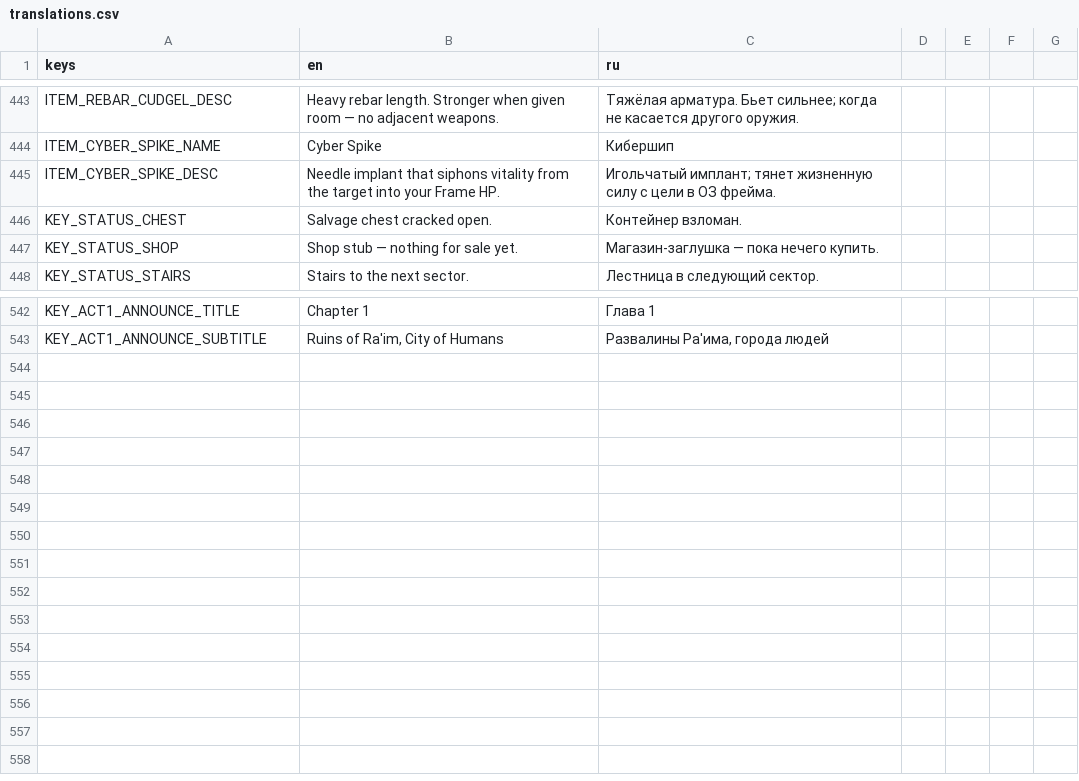
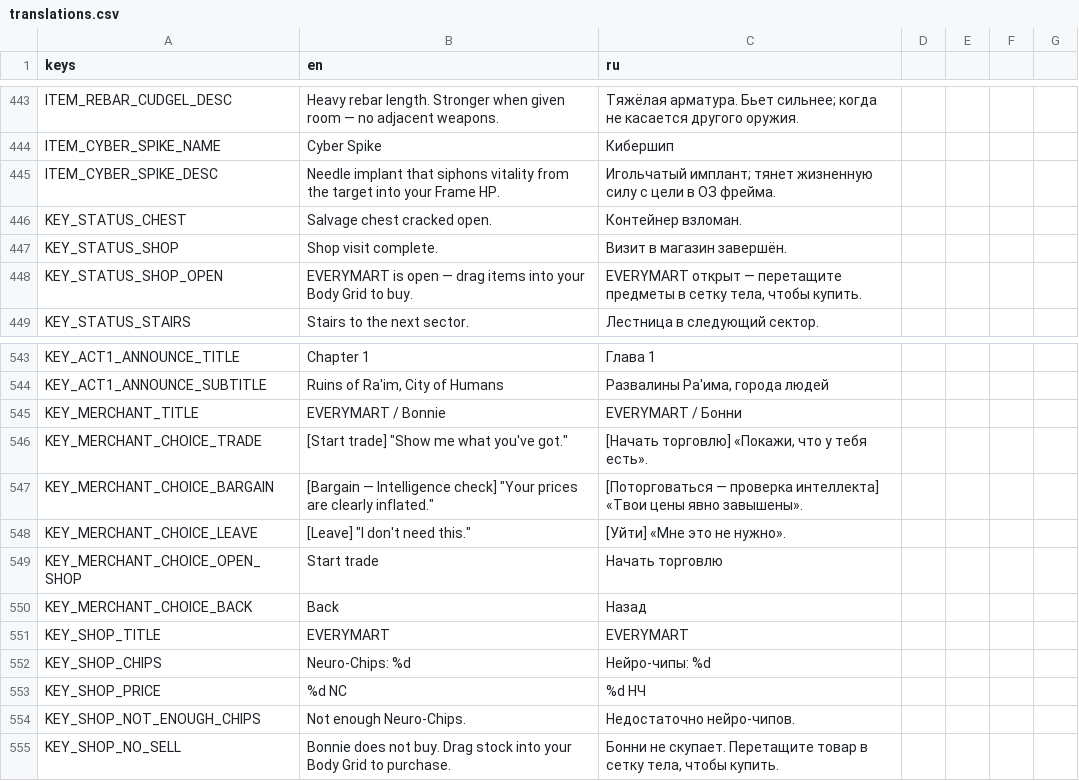
Before and after one commit to vtyurin89/framewrack_v1, a CSV file: translations/translations.csv, drawn as a sheet; only a part is shown, gaps mark what is left out.

Commit message:
feat: merchant encounter and code

```diff
--- a/translations/translations.csv
+++ b/translations/translations.csv
@@ -446,3 +446,4 @@ ITEM_CYBER_SPIKE_DESC,Needle implant that siphons vitality from the target into
 KEY_STATUS_CHEST,Salvage chest cracked open.,Контейнер взломан.
-KEY_STATUS_SHOP,Shop stub — nothing for sale yet.,Магазин-заглушка — пока нечего купить.
+KEY_STATUS_SHOP,Shop visit complete.,Визит в магазин завершён.
+KEY_STATUS_SHOP_OPEN,"EVERYMART is open — drag items into your Body Grid to buy.","EVERYMART открыт — перетащите предметы в сетку тела, чтобы купить."
 KEY_STATUS_STAIRS,Stairs to the next sector.,Лестница в следующий сектор.
@@ -543 +544,12 @@ KEY_ACT1_ANNOUNCE_TITLE,Chapter 1,Глава 1
 KEY_ACT1_ANNOUNCE_SUBTITLE,"Ruins of Ra'im, City of Humans","Развалины Ра'има, города людей"
+KEY_MERCHANT_TITLE,EVERYMART / Bonnie,EVERYMART / Бонни
+KEY_MERCHANT_CHOICE_TRADE,"[Start trade] ""Show me what you've got.""","[Начать торговлю] «Покажи, что у тебя есть»."
+KEY_MERCHANT_CHOICE_BARGAIN,"[Bargain — Intelligence check] ""Your prices are clearly inflated.""","[Поторговаться — проверка интеллекта] «Твои цены явно завышены»."
+KEY_MERCHANT_CHOICE_LEAVE,"[Leave] ""I don't need this.""","[Уйти] «Мне это не нужно»."
+KEY_MERCHANT_CHOICE_OPEN_SHOP,Start trade,Начать торговлю
+KEY_MERCHANT_CHOICE_BACK,Back,Назад
+KEY_SHOP_TITLE,EVERYMART,EVERYMART
+KEY_SHOP_CHIPS,Neuro-Chips: %d,Нейро-чипы: %d
+KEY_SHOP_PRICE,%d NC,%d НЧ
+KEY_SHOP_NOT_ENOUGH_CHIPS,Not enough Neuro-Chips.,Недостаточно нейро-чипов.
+KEY_SHOP_NO_SELL,"Bonnie does not buy. Drag stock into your Body Grid to purchase.","Бонни не скупает. Перетащите товар в сетку тела, чтобы купить."
```
Also changed, not shown: 21 other files.
